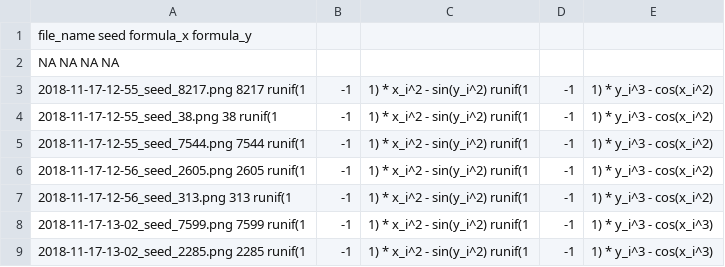
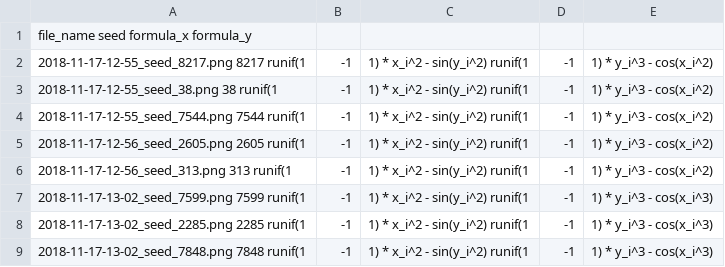
Before and after one commit to dariyasydykova/open_projects, a CSV file: generativeart/logfile/logfile.csv, drawn as a sheet; only a part is shown; the shorter side is filled out with more unchanged rows; the diff names each change by its address in the sheet, - before the commit and + after, or states it on an @@ line.

Commit message:
fix log file

```diff
--- a/generativeart/logfile/logfile.csv
+++ b/generativeart/logfile/logfile.csv
-row 2: NA NA NA NA
```
